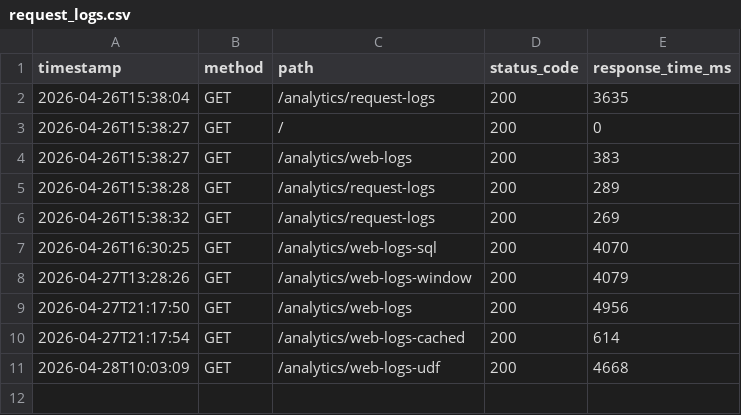
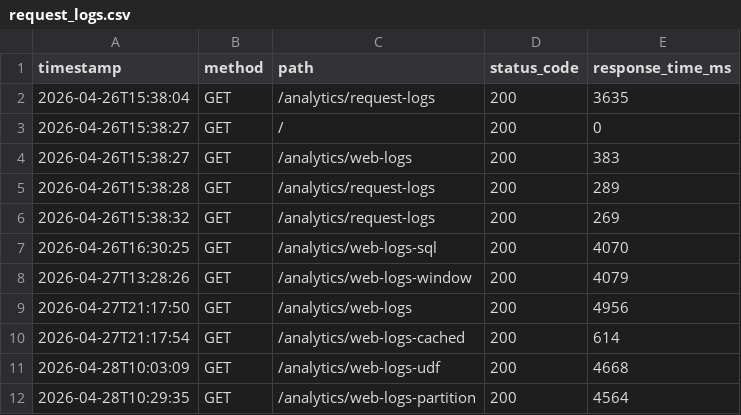
Before and after one commit to Jywan/spark-learning, a CSV file: data/request_logs.csv, drawn as a sheet; the diff names each change by its address in the sheet, - before the commit and + after, or states it on an @@ line.

```diff
--- a/data/request_logs.csv
+++ b/data/request_logs.csv
+row 12: 2026-04-28T10:29:35 | GET | /analytics/web-logs-partition | 200 | 4564
```
Also changed, not shown: 17 other files.
